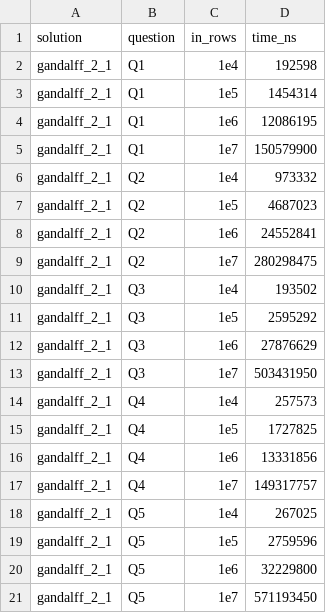
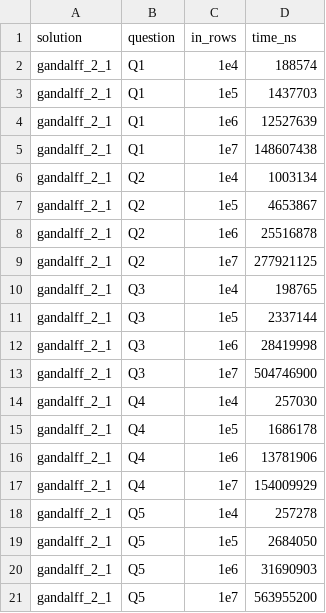
Before and after one commit to caerbannogwhite/preludio, a TSV file: core/gandalff/benchmarking/data/gandalff_2_1.tsv, drawn as a sheet.

Commit message:
[gandalff] Benchmarking: new data for Gandalff 2.1 updated.

```diff
--- a/core/gandalff/benchmarking/data/gandalff_2_1.tsv
+++ b/core/gandalff/benchmarking/data/gandalff_2_1.tsv
@@ -1,21 +1,21 @@
 solution	question	in_rows	time_ns
-gandalff_2_1	Q1	1e4	   192598
-gandalff_2_1	Q1	1e5	  1454314
-gandalff_2_1	Q1	1e6	 12086195
-gandalff_2_1	Q1	1e7	150579900
-gandalff_2_1	Q2	1e4	   973332
-gandalff_2_1	Q2	1e5	  4687023
-gandalff_2_1	Q2	1e6	 24552841
-gandalff_2_1	Q2	1e7	280298475
-gandalff_2_1	Q3	1e4	   193502
-gandalff_2_1	Q3	1e5	  2595292
-gandalff_2_1	Q3	1e6	 27876629
-gandalff_2_1	Q3	1e7	503431950
-gandalff_2_1	Q4	1e4	   257573
-gandalff_2_1	Q4	1e5	  1727825
-gandalff_2_1	Q4	1e6	 13331856
-gandalff_2_1	Q4	1e7	149317757
-gandalff_2_1	Q5	1e4	   267025
-gandalff_2_1	Q5	1e5	  2759596
-gandalff_2_1	Q5	1e6	 32229800
-gandalff_2_1	Q5	1e7	571193450
+gandalff_2_1	Q1	1e4	   188574
+gandalff_2_1	Q1	1e5	  1437703
+gandalff_2_1	Q1	1e6	 12527639
+gandalff_2_1	Q1	1e7	148607438
+gandalff_2_1	Q2	1e4	  1003134
+gandalff_2_1	Q2	1e5	  4653867
+gandalff_2_1	Q2	1e6	 25516878
+gandalff_2_1	Q2	1e7	277921125
+gandalff_2_1	Q3	1e4	   198765
+gandalff_2_1	Q3	1e5	  2337144
+gandalff_2_1	Q3	1e6	 28419998
+gandalff_2_1	Q3	1e7	504746900
+gandalff_2_1	Q4	1e4	   257030
+gandalff_2_1	Q4	1e5	  1686178
+gandalff_2_1	Q4	1e6	 13781906
+gandalff_2_1	Q4	1e7	154009929
+gandalff_2_1	Q5	1e4	   257278
+gandalff_2_1	Q5	1e5	  2684050
+gandalff_2_1	Q5	1e6	 31690903
+gandalff_2_1	Q5	1e7	563955200
```
